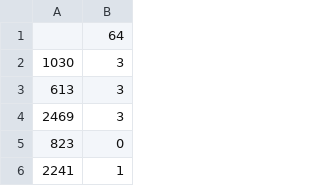
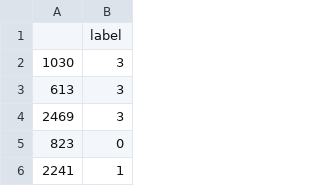
Before and after one commit to mcgeeyao/yiren_lab, a CSV file: assets/Task_4_ans (1).csv, drawn as a sheet; only a part is shown.

```diff
--- a/assets/Task_4_ans (1).csv
+++ b/assets/Task_4_ans (1).csv
@@ -1,2 +1,2 @@
-,64
+,label
 1030,3
```
Also changed, not shown: 2 other files.
